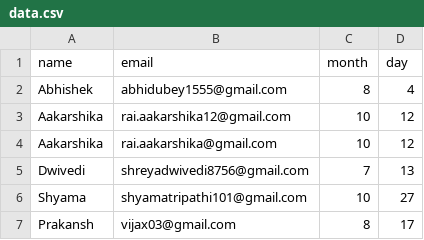
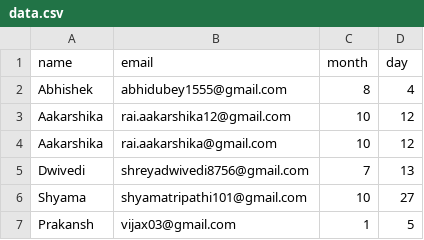
Before and after one commit to vijax01/birthday_wisher, a CSV file: data.csv, drawn as a sheet.

Commit message:
Modify Prakansh's scores in data.csv
Updated Prakansh's scores in data.csv.

```diff
--- a/data.csv
+++ b/data.csv
@@ -6,2 +6,2 @@ Dwivedi,shreyadwivedi8756@gmail.com,7,13
 Shyama,shyamatripathi101@gmail.com,10,27
-Prakansh,vijax03@gmail.com,8,17
+Prakansh,vijax03@gmail.com,1,5
```
